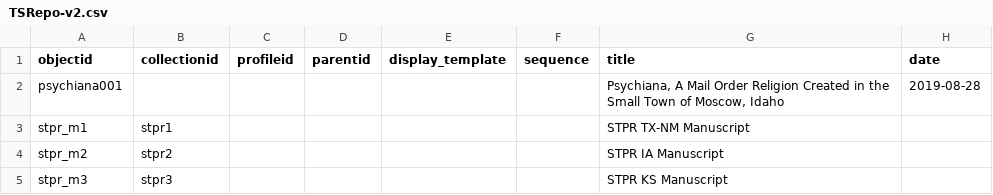
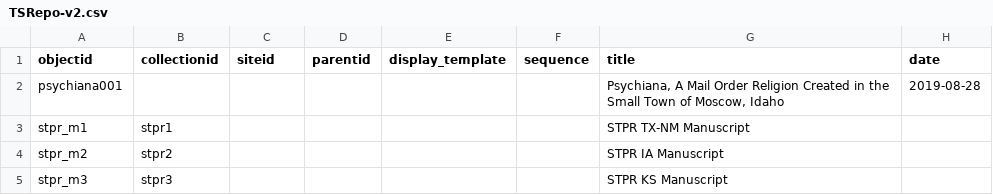
Before and after one commit to sglass2/thin-section-repo, a CSV file: _data/TSRepo-v2.csv, drawn as a sheet; only a part is shown; the diff names each change by its address in the sheet, - before the commit and + after, or states it on an @@ line.

```diff
--- a/_data/TSRepo-v2.csv
+++ b/_data/TSRepo-v2.csv
-C1: profileid
+C1: siteid
```
Also changed, not shown: 2 other files.
